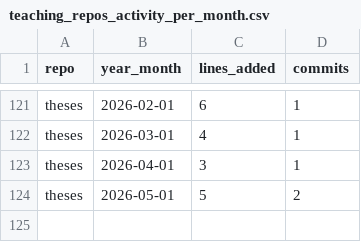
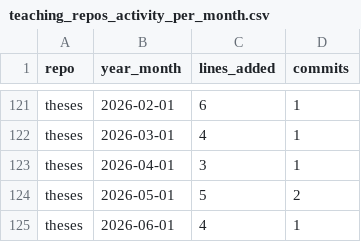
Before and after one commit to fs-ise/handbook, a CSV file: assets/reports/teaching_repos_activity_per_month.csv, drawn as a sheet; only a part is shown, gaps mark what is left out; the diff names each change by its address in the sheet, - before the commit and + after, or states it on an @@ line.

```diff
--- a/assets/reports/teaching_repos_activity_per_month.csv
+++ b/assets/reports/teaching_repos_activity_per_month.csv
+row 125: theses | 2026-06-01 | 4 | 1
```
Also changed, not shown: assets/reports/handbook_growth.csv, assets/reports/lab_management_repos_activity_per_month.csv, 3 other files.
